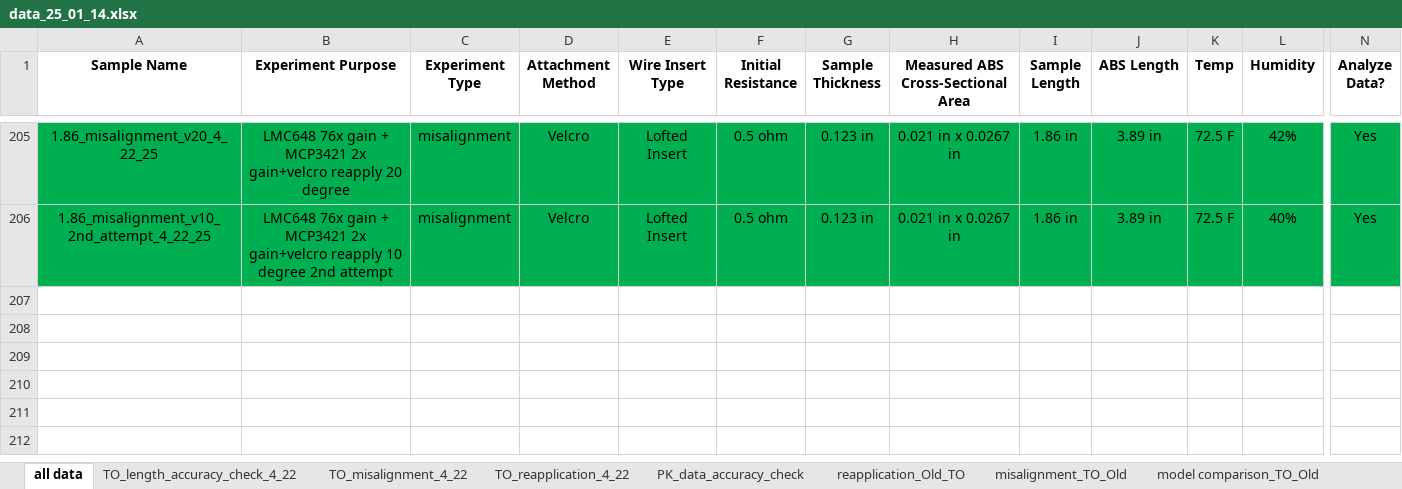
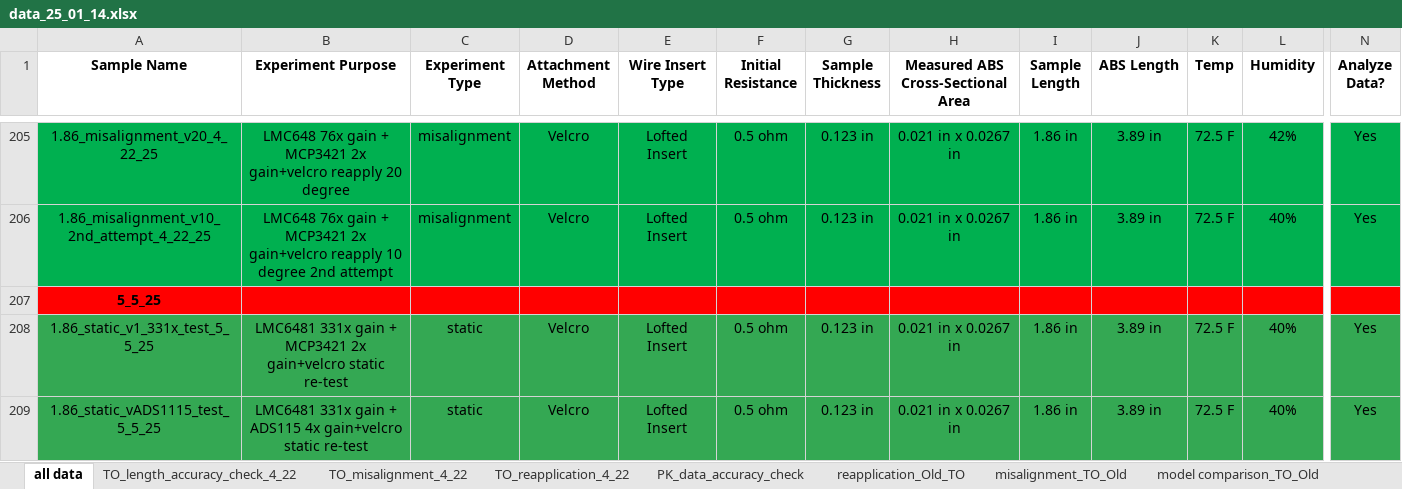
Before and after one commit to neuralengatberkeley/Strain-Sensor-, an Excel workbook: data_25_01_14.xlsx, sheet all data, drawn as a sheet; only a part is shown, gaps mark what is left out; values as stored, in another font and other column widths than the file's, no borders; rows hold the shown columns only; the diff names each change by its address in the sheet, - before the commit and + after, or states it on an @@ line.

Commit message:
new data acquired and new arduino daq

```diff
--- a/data_25_01_14.xlsx (sheet all data)
+++ b/data_25_01_14.xlsx (sheet all data)
+row 207: 5_5_25
+row 208: 1.86_static_v1_331x_test_5_5_25 | LMC6481 331x gain + MCP3421 2x gain+velcro static re-test | static | Velcro | Lofted Insert | 0.5 ohm | 0.123 in | 0.021 in x 0.0267 in | 1.86 in | 3.89 in | 72.5 F | 40% | Yes
+row 209: 1.86_static_vADS1115_test_5_5_25 | LMC6481 331x gain + ADS115 4x gain+velcro static re-test | static | Velcro | Lofted Insert | 0.5 ohm | 0.123 in | 0.021 in x 0.0267 in | 1.86 in | 3.89 in | 72.5 F | 40% | Yes
```
Also changed, not shown: 7 other files.
